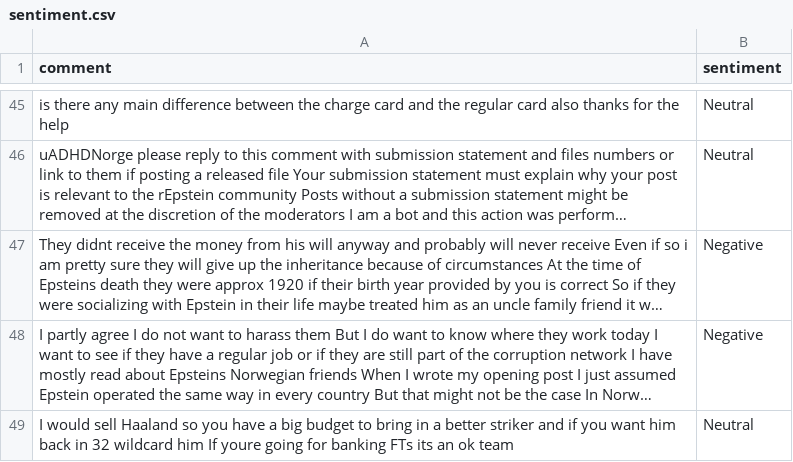
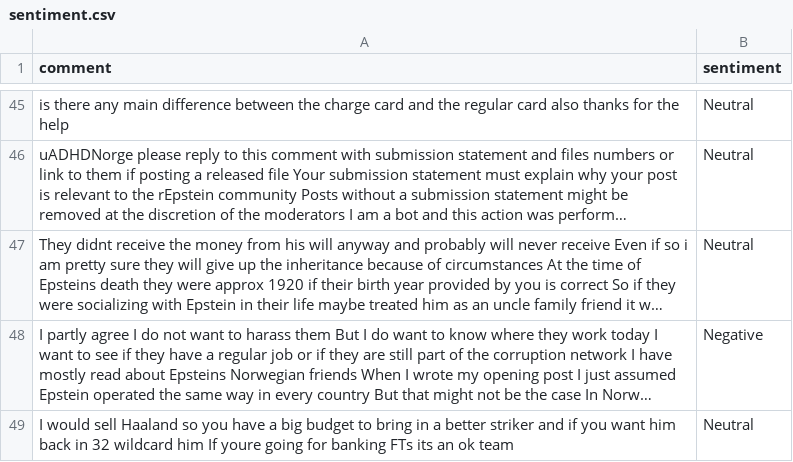
Before and after one commit to felixabraham670706/sentiment, a CSV file: sentiment.csv, drawn as a sheet; only a part is shown, gaps mark what is left out; long unchanged cells end in …; the diff names each change by its address in the sheet, - before the commit and + after, or states it on an @@ line.

```diff
--- a/sentiment.csv
+++ b/sentiment.csv
-B47 (sentiment): Negative
+B47 (sentiment): Neutral
```
